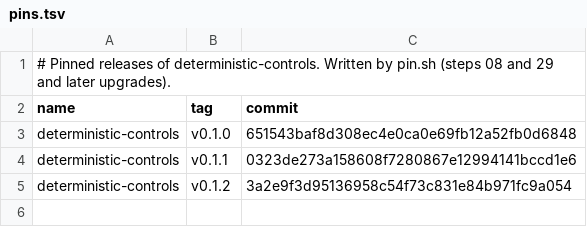
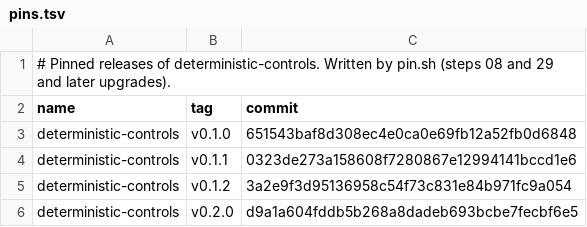
Before and after one commit to dullroar/ralph-looper, a TSV file: plans/controls-rollout/pins.tsv, drawn as a sheet; the diff names each change by its address in the sheet, - before the commit and + after, or states it on an @@ line.

Commit message:
plan(controls-rollout): 30-record-pack-pin done

```diff
--- a/plans/controls-rollout/pins.tsv
+++ b/plans/controls-rollout/pins.tsv
+row 6: deterministic-controls | v0.2.0 | d9a1a604fddb5b268a8dadeb693bcbe7fecbf6e5
```
Also changed, not shown: 1 other file.
